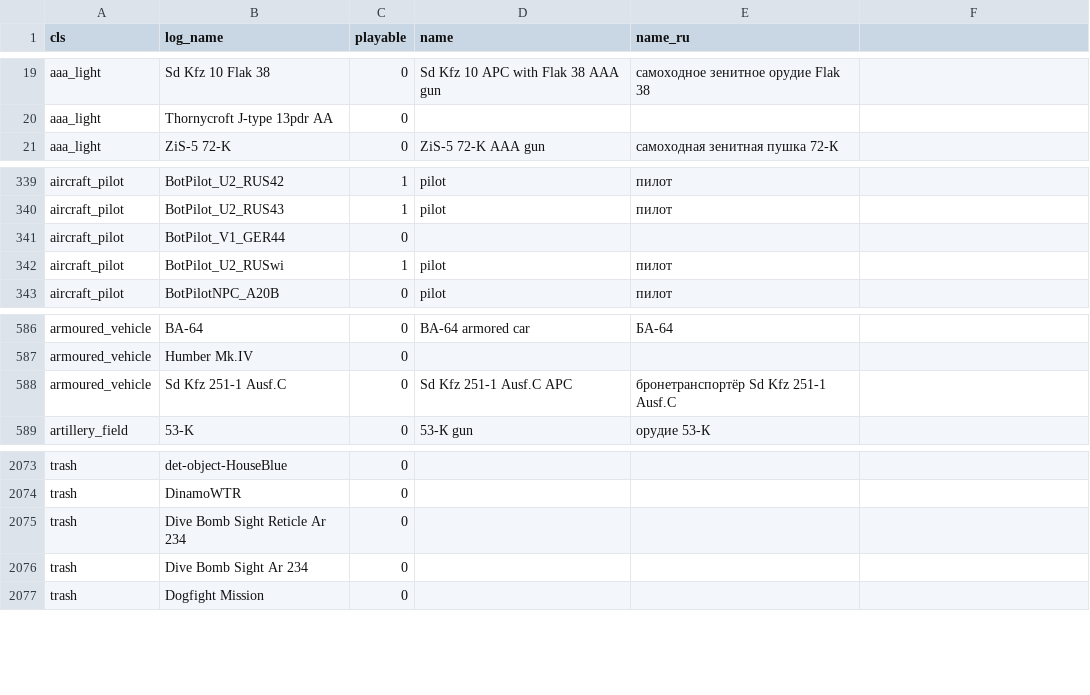
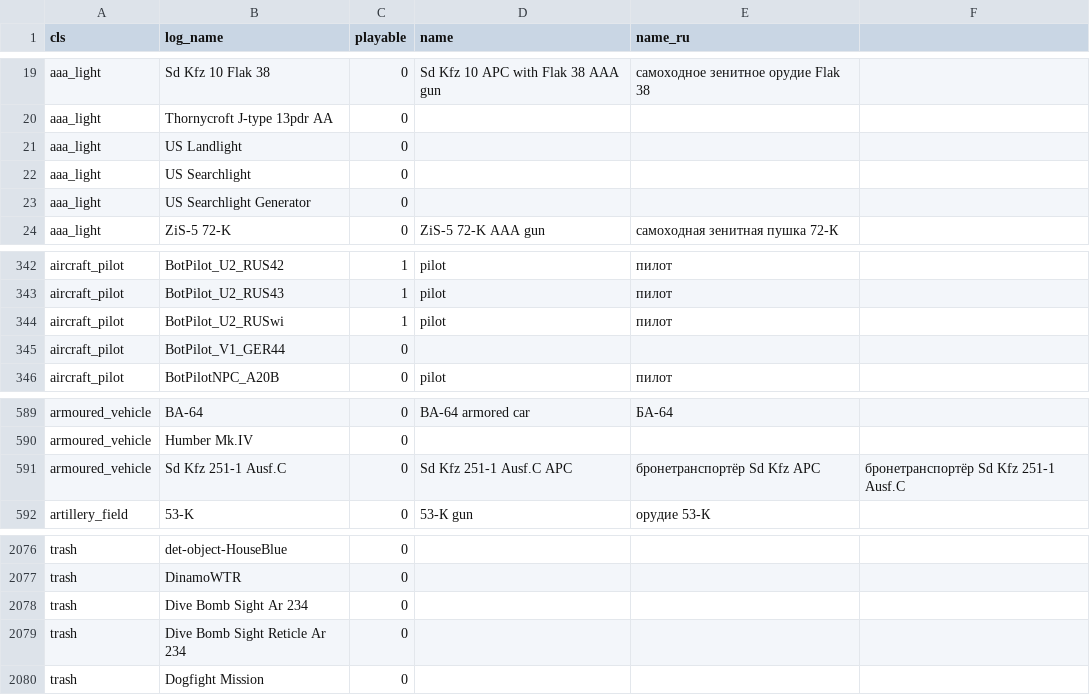
Before and after one commit to FGlazov/IL2Stats_Enhancements, a CSV file: src/objects.csv, drawn as a sheet; only a part is shown, gaps mark what is left out; addresses are those after the commit; the diff names each change by its address in the sheet, - before the commit and + after, or states it on an @@ line.

Commit message:
Fix object.csv

```diff
--- a/src/objects.csv
+++ b/src/objects.csv
+row 21: aaa_light | US Landlight | 0
+row 22: aaa_light | US Searchlight | 0
+row 23: aaa_light | US Searchlight Generator | 0
@@ row 341 moved to row 345: aircraft_pilot @@
-E591 (name_ru): бронетранспортёр Sd Kfz 251-1 Ausf.C
+E591 (name_ru): бронетранспортёр Sd Kfz APC
-F591: (empty)
+F591: бронетранспортёр Sd Kfz 251-1 Ausf.C
@@ row 2075 moved to row 2079: trash @@
```
Also changed, not shown: 1 other file.
